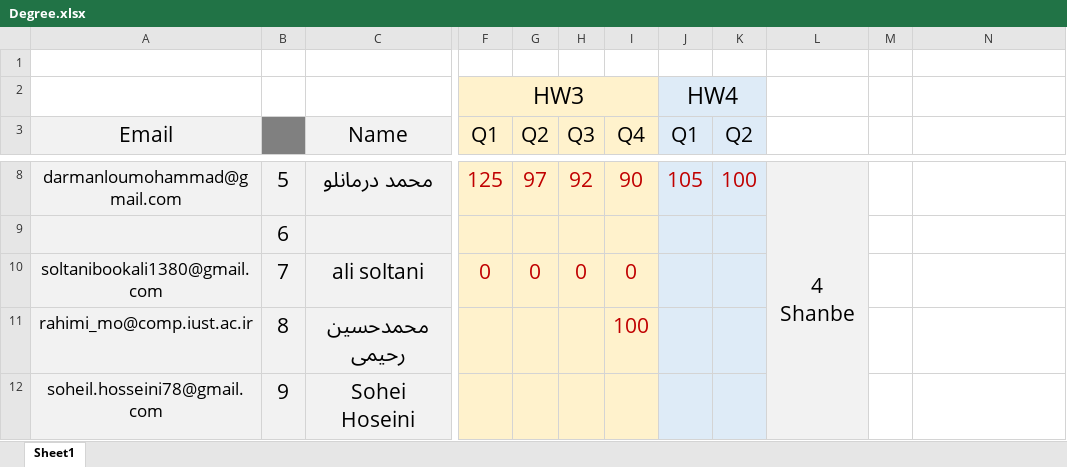
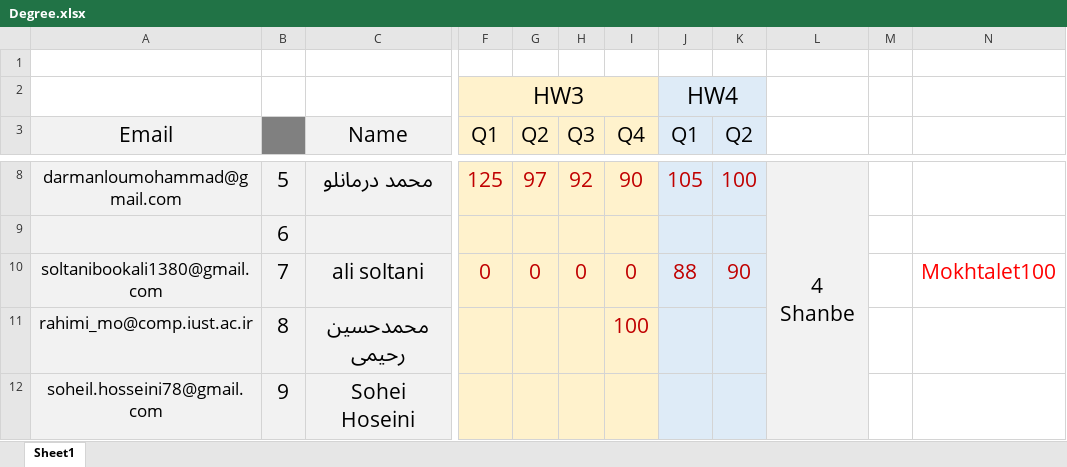
Before and after one commit to shh79/tamrinDegree3-4, an Excel workbook: Degree.xlsx, sheet Sheet1, drawn as a sheet; only a part is shown, gaps mark what is left out; values as stored, in another font and other column widths than the file's, no borders; the diff names each change by its address in the sheet, - before the commit and + after, or states it on an @@ line.

Commit message:
ali soltali degree added

```diff
--- a/Degree.xlsx (sheet Sheet1)
+++ b/Degree.xlsx (sheet Sheet1)
-J10 (Q1): (empty)
+J10 (Q1): 88
-K10 (Q2): (empty)
+K10 (Q2): 90
-N10: (empty)
+N10: Mokhtalet100
```
